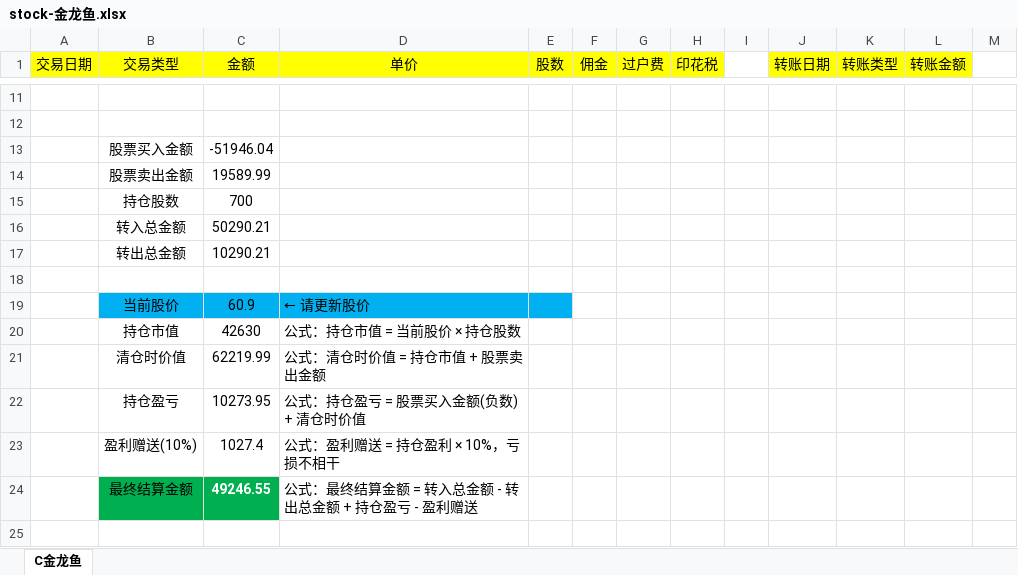
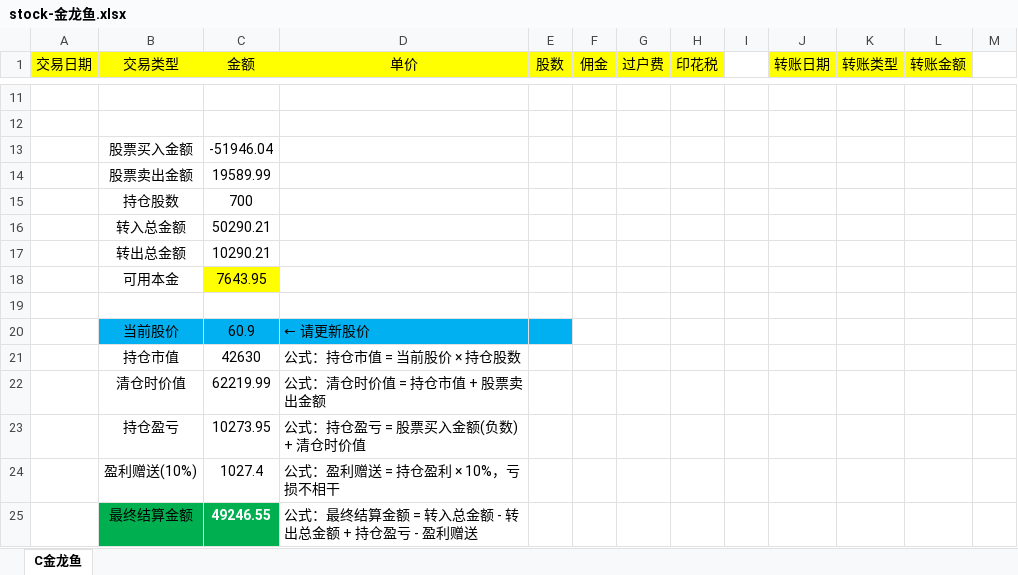
Before and after one commit to xht555/jenkins-deploy, an Excel workbook: stock-金龙鱼.xlsx, sheet C金龙鱼, drawn as a sheet; only a part is shown, gaps mark what is left out; values as stored, in another font and other column widths than the file's, no borders; the diff names each change by its address in the sheet, - before the commit and + after, or states it on an @@ line.

Commit message:
update stock-金龙鱼(增加可用本金)

```diff
--- a/stock-金龙鱼.xlsx (sheet C金龙鱼)
+++ b/stock-金龙鱼.xlsx (sheet C金龙鱼)
+row 18:  | 可用本金 | 7643.95
```
